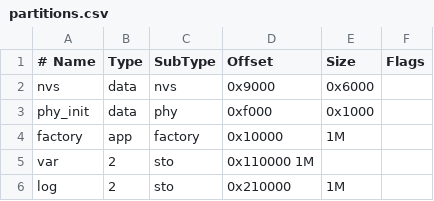
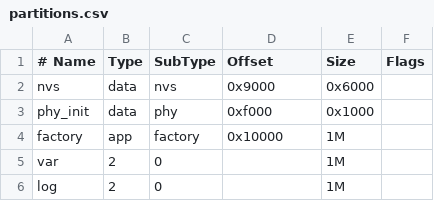
Before and after one commit to Goneiross/libesp, a CSV file: partitions.csv, drawn as a sheet.

Commit message:
Fix partitions

```diff
--- a/partitions.csv
+++ b/partitions.csv
@@ -4,3 +4,3 @@ phy_init, data, phy,     0xf000,  0x1000,
 factory,  app,  factory, 0x10000, 1M,
-var,      2, sto,        0x110000 1M,
-log,      2, sto,        0x210000, 1M,
+var,      2, 0,         ,1M,
+log,      2, 0,        , 1M,
```
